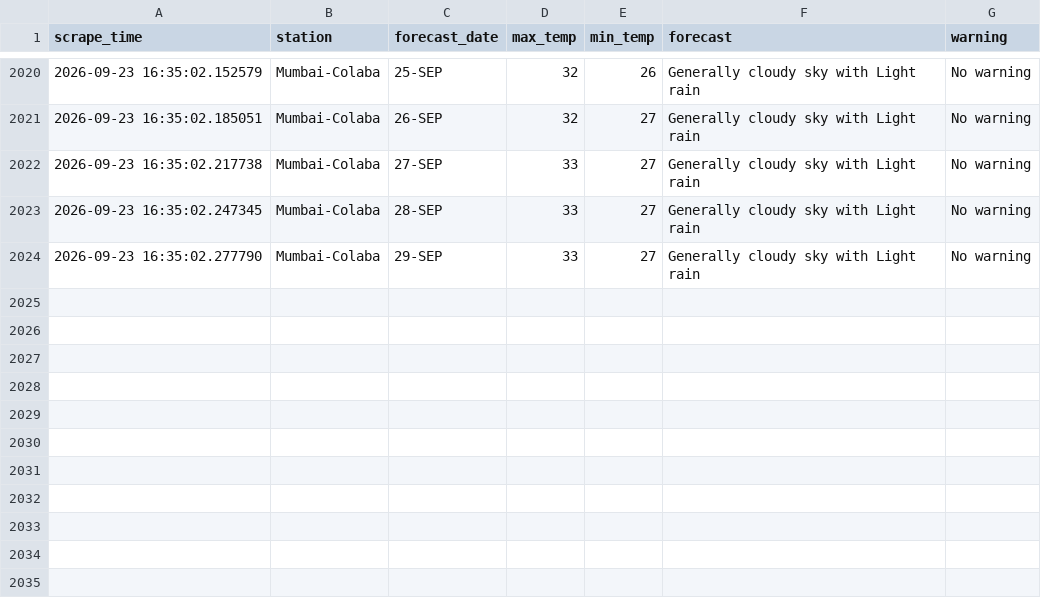
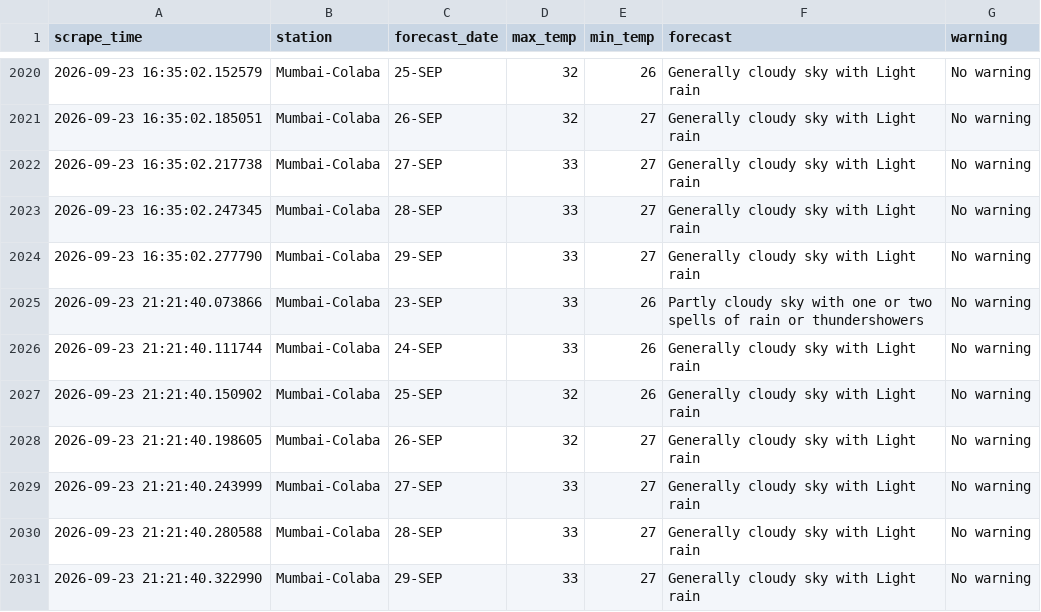
Before and after one commit to Suhanikhanna26/Imd-forecast-scraper, a CSV file: data/imd_forecast.csv, drawn as a sheet; only a part is shown, gaps mark what is left out.

```diff
--- a/data/imd_forecast.csv
+++ b/data/imd_forecast.csv
@@ -2024 +2024,8 @@ scrape_time,station,forecast_date,max_temp,min_temp,forecast,warning
 2026-09-23 16:35:02.277790,Mumbai-Colaba,29-SEP,33,27,Generally cloudy sky with Light rain,No warning
+2026-09-23 21:21:40.073866,Mumbai-Colaba,23-SEP,33,26,Partly cloudy sky with one or two spells of rain or thundershowers,No warning
+2026-09-23 21:21:40.111744,Mumbai-Colaba,24-SEP,33,26,Generally cloudy sky with Light rain,No warning
+2026-09-23 21:21:40.150902,Mumbai-Colaba,25-SEP,32,26,Generally cloudy sky with Light rain,No warning
+2026-09-23 21:21:40.198605,Mumbai-Colaba,26-SEP,32,27,Generally cloudy sky with Light rain,No warning
+2026-09-23 21:21:40.243999,Mumbai-Colaba,27-SEP,33,27,Generally cloudy sky with Light rain,No warning
+2026-09-23 21:21:40.280588,Mumbai-Colaba,28-SEP,33,27,Generally cloudy sky with Light rain,No warning
+2026-09-23 21:21:40.322990,Mumbai-Colaba,29-SEP,33,27,Generally cloudy sky with Light rain,No warning
```
